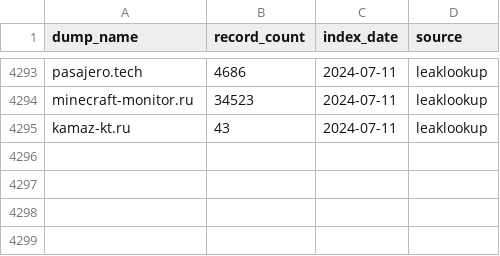
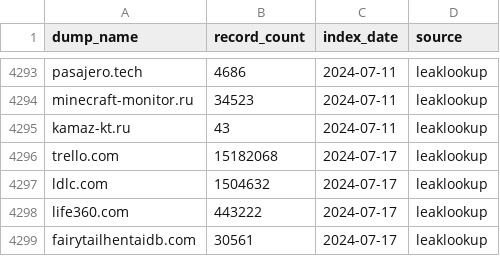
Before and after one commit to notdls/known-breaches, a CSV file: datasets/leaklookup.csv, drawn as a sheet; only a part is shown, gaps mark what is left out; the diff names each change by its address in the sheet, - before the commit and + after, or states it on an @@ line.

Commit message:
Dataset Update 07/19/24

```diff
--- a/datasets/leaklookup.csv
+++ b/datasets/leaklookup.csv
+row 4296: trello.com | 15182068 | 2024-07-17 | leaklookup
+row 4297: ldlc.com | 1504632 | 2024-07-17 | leaklookup
+row 4298: life360.com | 443222 | 2024-07-17 | leaklookup
+row 4299: fairytailhentaidb.com | 30561 | 2024-07-17 | leaklookup
```
Also changed, not shown: 2 other files.
